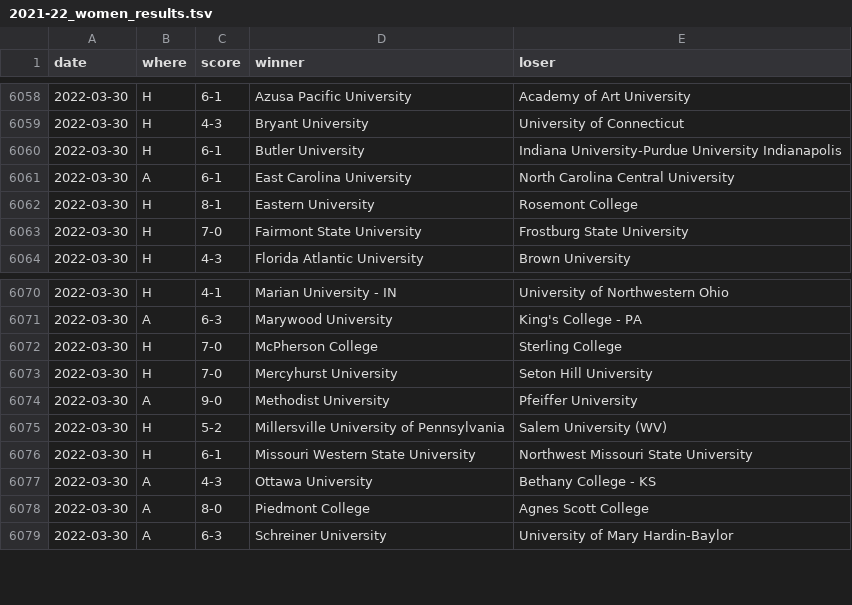
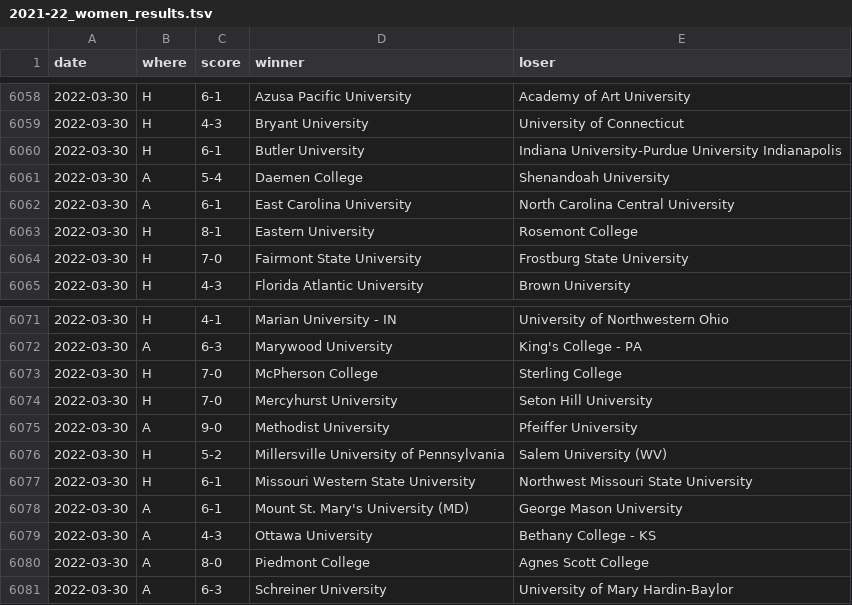
Before and after one commit to TennisOpenData/college-tennis-massey, a TSV file: 2021-22_women_results.tsv, drawn as a sheet; only a part is shown, gaps mark what is left out.

```diff
--- a/2021-22_women_results.tsv
+++ b/2021-22_women_results.tsv
@@ -6060,2 +6060,3 @@ date	where	score	winner	loser
 2022-03-30	H	6-1	Butler University	Indiana University-Purdue University Indianapolis
+2022-03-30	A	5-4	Daemen College	Shenandoah University
 2022-03-30	A	6-1	East Carolina University	North Carolina Central University
@@ -6076,2 +6077,3 @@ date	where	score	winner	loser
 2022-03-30	H	6-1	Missouri Western State University	Northwest Missouri State University
+2022-03-30	A	6-1	Mount St. Mary's University (MD)	George Mason University
 2022-03-30	A	4-3	Ottawa University	Bethany College - KS
```
Also changed, not shown: 2021-22_men_results.tsv.
